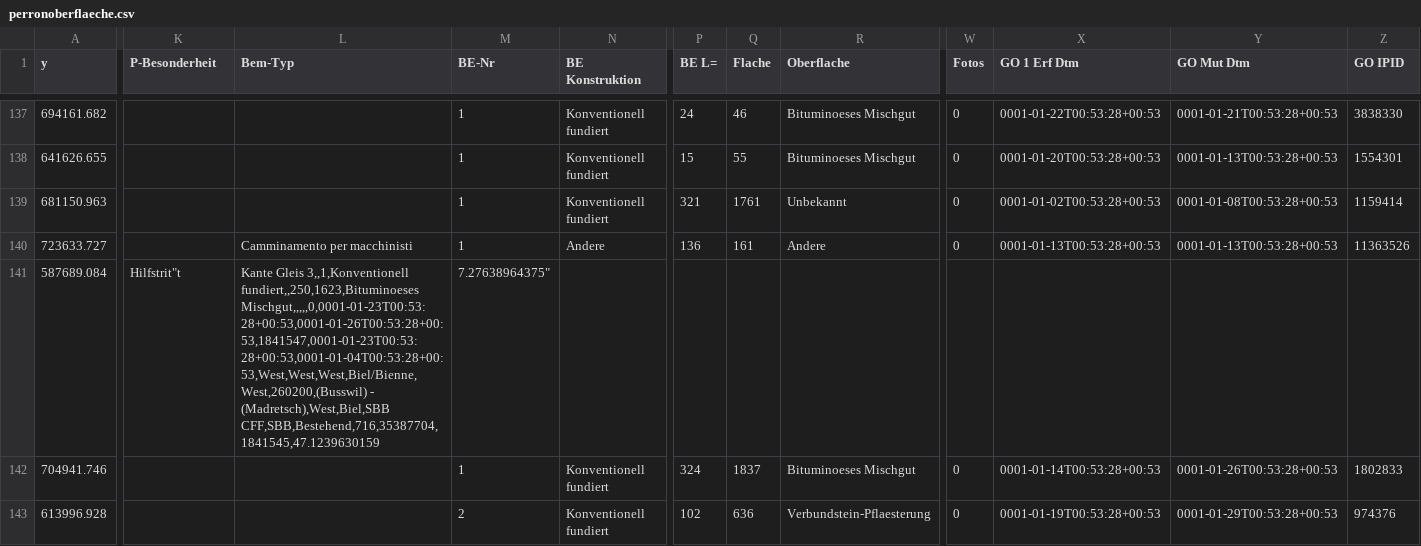
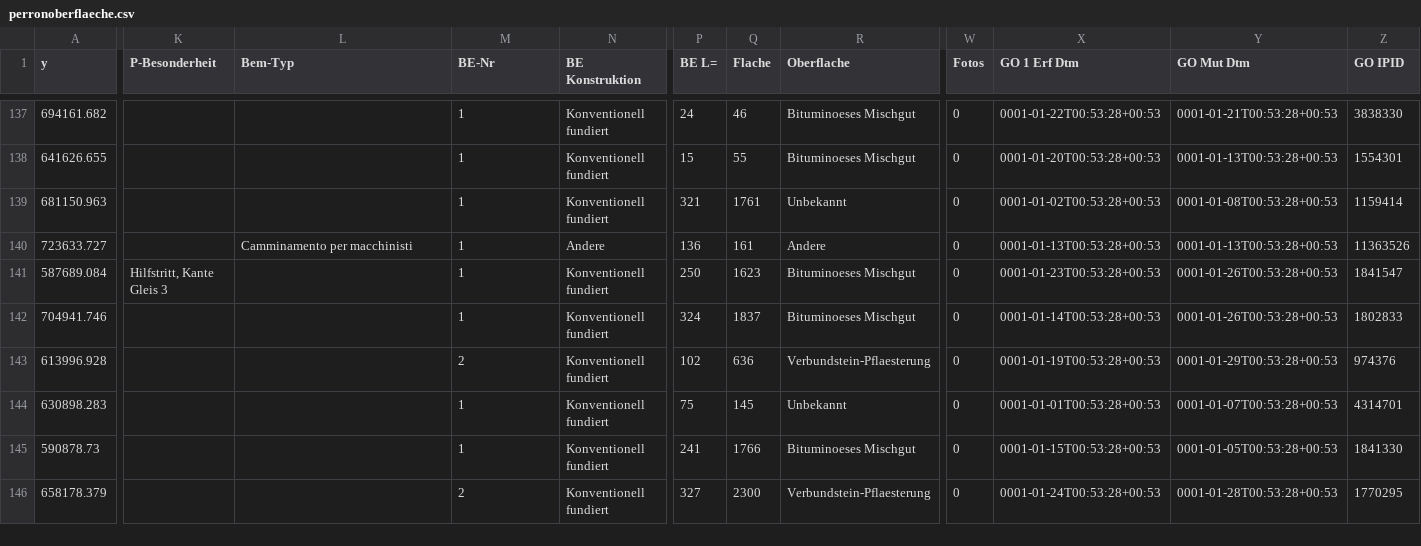
Before and after one commit to zazuko/ld-didok, a CSV file: input/perronoberflaeche.csv, drawn as a sheet; only a part is shown, gaps mark what is left out; the shorter side is filled out with more unchanged rows; the diff covers the shown part only; the diff names each change by its address in the sheet, - before the commit and + after, or states it on an @@ line.

```diff
--- a/input/perronoberflaeche.csv
+++ b/input/perronoberflaeche.csv
-K141 (P-Besonderheit): Hilfstrit"t
+K141 (P-Besonderheit): Hilfstritt, Kante Gleis 3
-L141 (Bem-Typ): Kante Gleis 3,,1,Konventionell fundiert,,250,1623,Bituminoeses Mischgut,,,,,0,0001-01-23T00:53:28+00:53,0001-01-26T00:53:28+00:53,1841547,0001-01-23T00:53:28+00:53,0001-01-04T00:53:28+00:53,West,West,West,Biel/Bienne,West,260200,(Busswil) - (Madretsch),West,Biel,SBB CFF,SBB,Bestehend,716,35387704,1841545,47.1239630159
+L141 (Bem-Typ): (empty)
-M141 (BE-Nr): 7.27638964375"
+M141 (BE-Nr): 1
-N141 (BE Konstruktion): (empty)
+N141 (BE Konstruktion): Konventionell fundiert
-P141 (BE L=): (empty)
+P141 (BE L=): 250
-Q141 (Flache): (empty)
+Q141 (Flache): 1623
-R141 (Oberflache): (empty)
+R141 (Oberflache): Bituminoeses Mischgut
-W141 (Fotos): (empty)
+W141 (Fotos): 0
-X141 (GO 1 Erf Dtm): (empty)
+X141 (GO 1 Erf Dtm): 0001-01-23T00:53:28+00:53
-Y141 (GO Mut Dtm): (empty)
+Y141 (GO Mut Dtm): 0001-01-26T00:53:28+00:53
-Z141 (GO IPID): (empty)
+Z141 (GO IPID): 1841547
```
Also changed, not shown: 151 edited cells elsewhere in this file, input/gepaeck.csv, input/kontaktadressen.csv, 7 other files.
